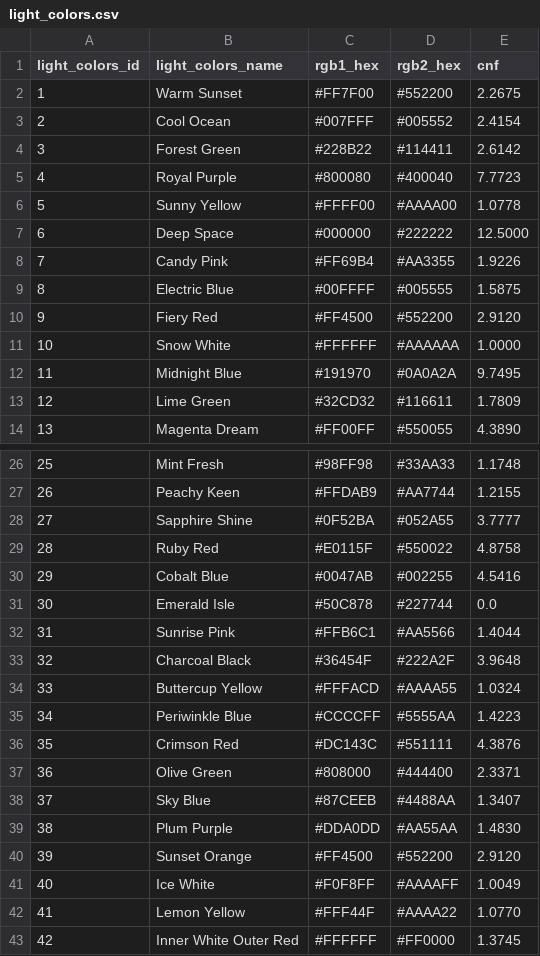
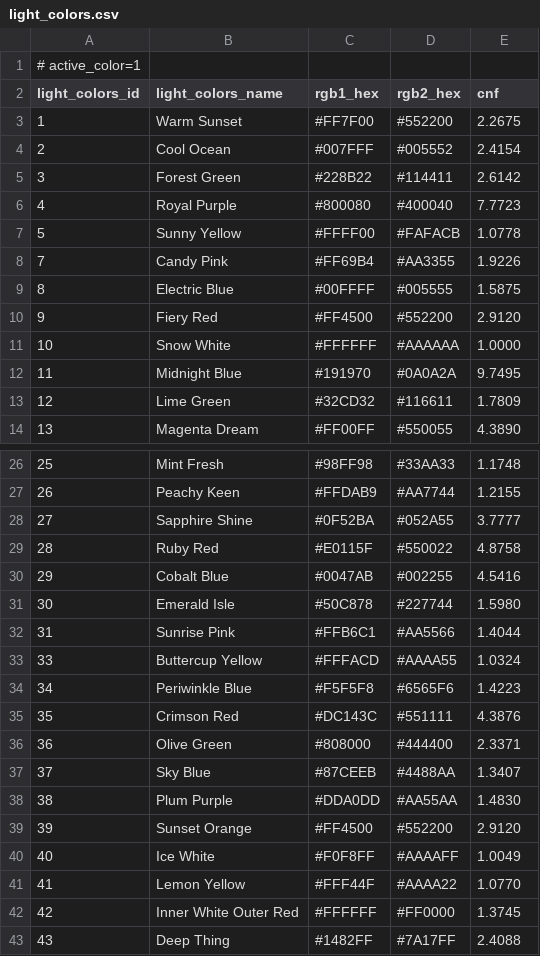
Before and after one commit to drJanW/Kwal27, a CSV file: sdroot/light_colors.csv, drawn as a sheet; only a part is shown, gaps mark what is left out.

Commit message:
sync CSVs from .188 + parkeer sd-mtime todo
- sdroot/theme_boxes.csv: theme '097' verschoven SEABIRDS+BIRDS5, weg uit LOUNGE

- sdroot/light_colors.csv: active_color header, RGB tweaks, +Deep Thing, -Charcoal Black

- sdroot/light_patterns.csv: active_pattern=24, PNF tuning Radiant Shine/Vibrant Blink/Polar Lights, +Some Split (#31)

- docs/todo_sd_dates.md: plan om file-mtimes te bewaren bij download_csv

```diff
--- a/sdroot/light_colors.csv
+++ b/sdroot/light_colors.csv
@@ -1 +1,2 @@
+# active_color=1
 light_colors_id;light_colors_name;rgb1_hex;rgb2_hex;cnf
@@ -5,4 +6,3 @@ light_colors_id;light_colors_name;rgb1_hex;rgb2_hex;cnf
 4;Royal Purple;#800080;#400040;7.7723
-5;Sunny Yellow;#FFFF00;#AAAA00;1.0778
-6;Deep Space;#000000;#222222;12.5000
+5;Sunny Yellow;#FFFF00;#FAFACB;1.0778
 7;Candy Pink;#FF69B4;#AA3355;1.9226
@@ -30,7 +30,6 @@ light_colors_id;light_colors_name;rgb1_hex;rgb2_hex;cnf
 29;Cobalt Blue;#0047AB;#002255;4.5416
-30;Emerald Isle;#50C878;#227744;0.0
+30;Emerald Isle;#50C878;#227744;1.5980
 31;Sunrise Pink;#FFB6C1;#AA5566;1.4044
-32;Charcoal Black;#36454F;#222A2F;3.9648
 33;Buttercup Yellow;#FFFACD;#AAAA55;1.0324
-34;Periwinkle Blue;#CCCCFF;#5555AA;1.4223
+34;Periwinkle Blue;#F5F5F8;#6565F6;1.4223
 35;Crimson Red;#DC143C;#551111;4.3876
@@ -43 +42,2 @@ light_colors_id;light_colors_name;rgb1_hex;rgb2_hex;cnf
 42;Inner White Outer Red;#FFFFFF;#FF0000;1.3745
+43;Deep Thing;#1482FF;#7A17FF;2.4088
```
Also changed, not shown: sdroot/light_patterns.csv, sdroot/theme_boxes.csv, 1 other file.
